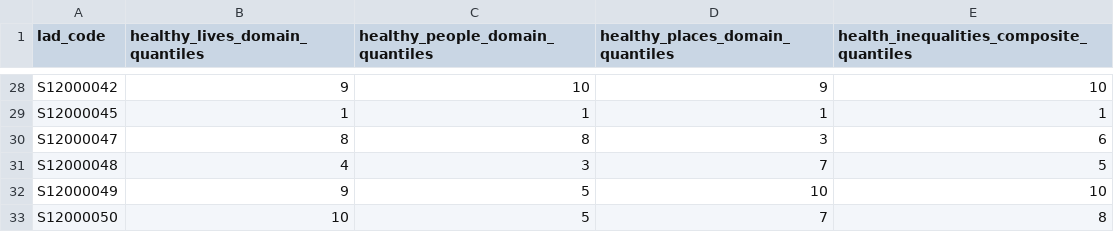
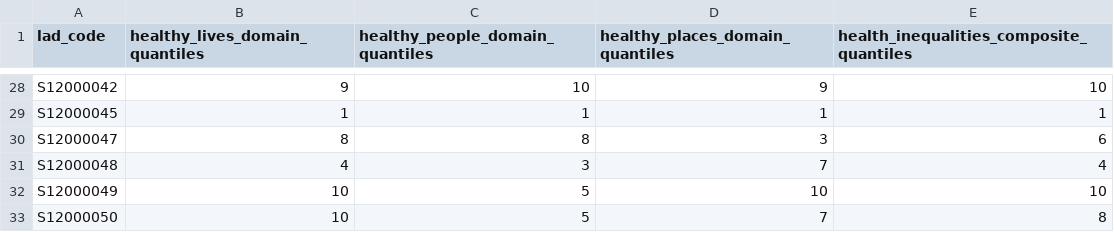
Before and after one commit to britishredcrosssociety/resilience-index, a CSV file: data/vulnerability/health-inequalities/scotland/index-unweighted.csv, drawn as a sheet; only a part is shown, gaps mark what is left out; the diff covers the shown part only.

```diff
--- a/data/vulnerability/health-inequalities/scotland/index-unweighted.csv
+++ b/data/vulnerability/health-inequalities/scotland/index-unweighted.csv
@@ -30,4 +30,4 @@ S12000045,1,1,1,1
 S12000047,8,8,3,6
-S12000048,4,3,7,5
-S12000049,9,5,10,10
+S12000048,4,3,7,4
+S12000049,10,5,10,10
 S12000050,10,5,7,8
```
Also changed, not shown: 15 edited cells elsewhere in this file, data/vulnerability/health-inequalities/scotland/index-unweighted-all-indicators.csv, 1 other file.
